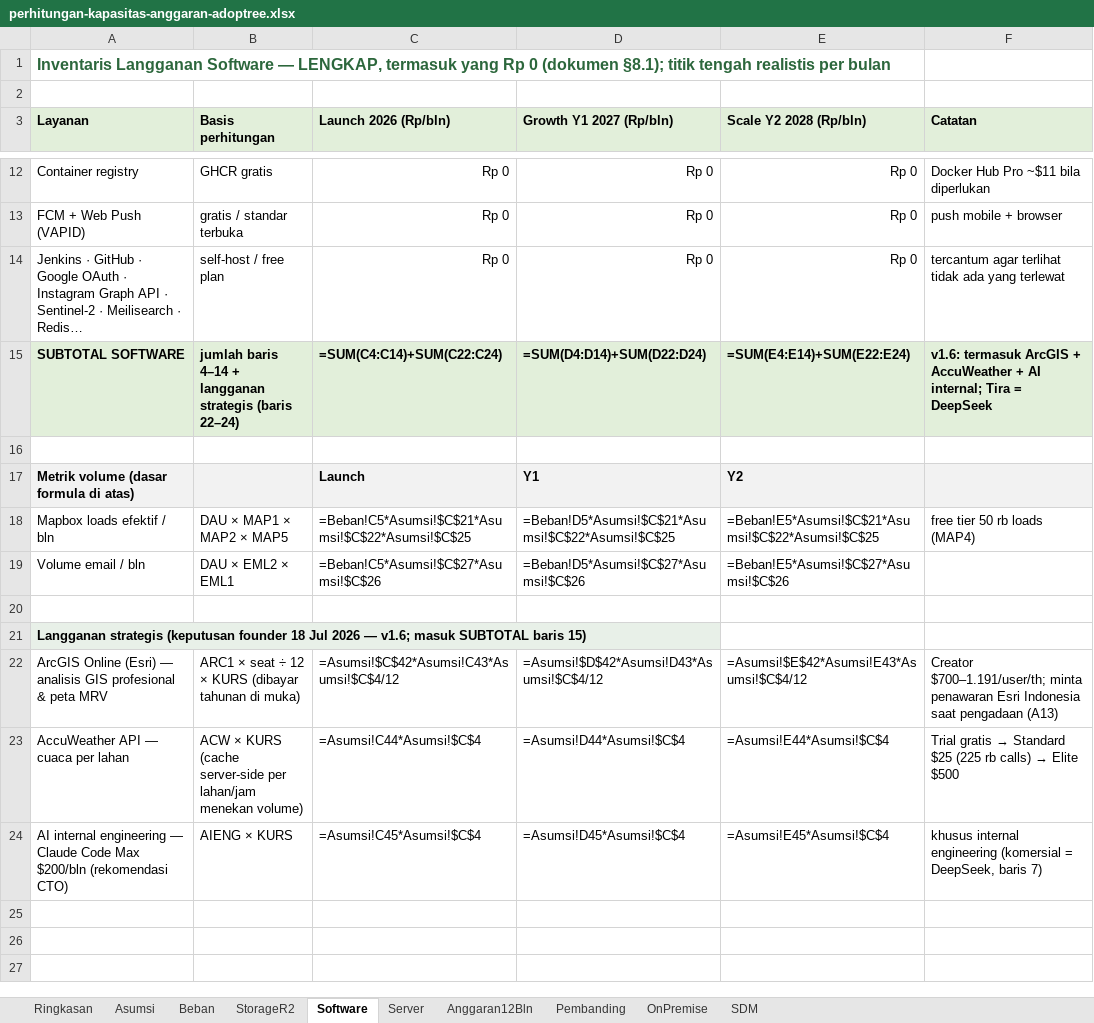
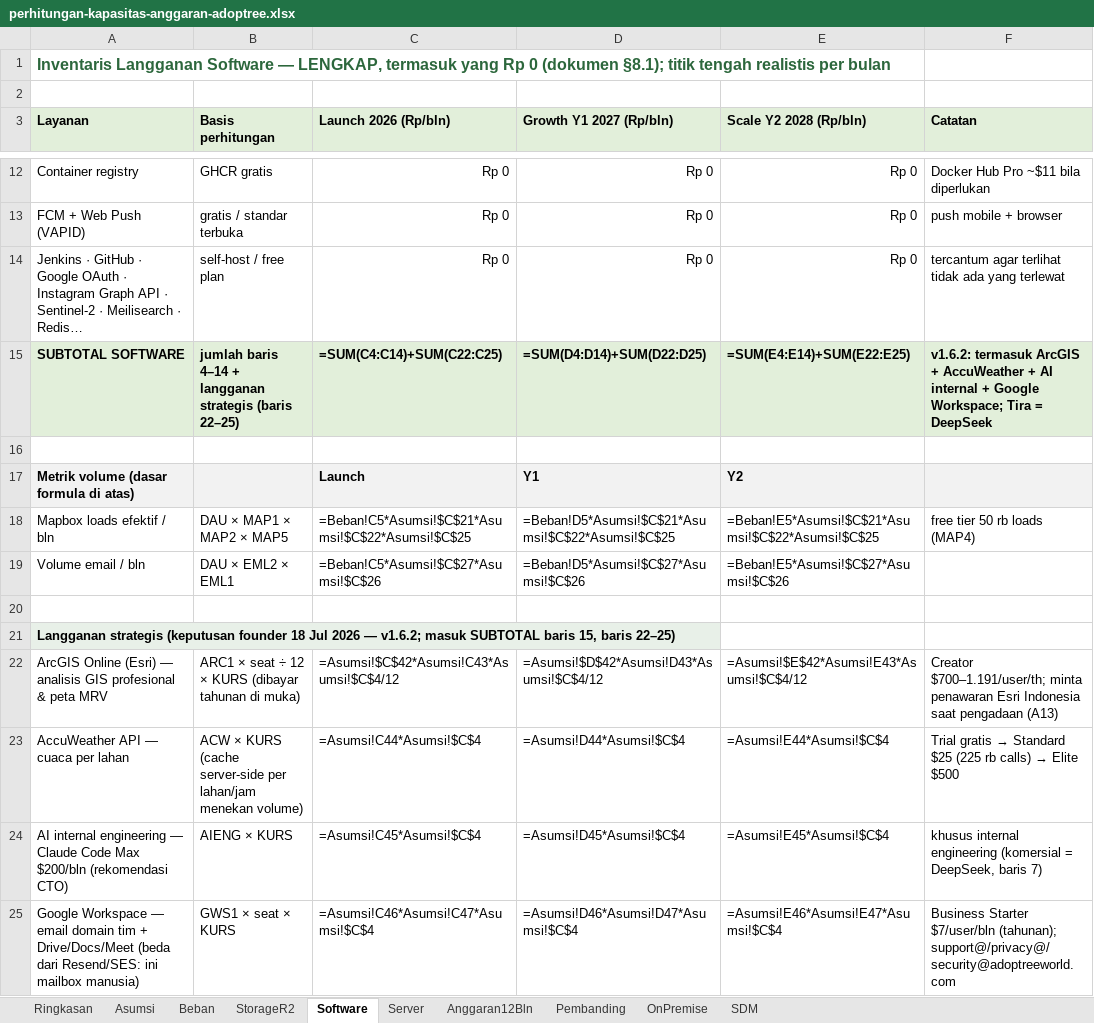
Before and after one commit to ajarka/public-documentation, an Excel workbook: AdopTreeWorld/proposal/perhitungan-kapasitas-anggaran-adoptree.xlsx, sheet Software, drawn as a sheet; only a part is shown, gaps mark what is left out; long unchanged cells end in …; values as stored, in another font and other column widths than the file's, no borders; formulas without a stored value are shown as written; the diff names each change by its address in the sheet, - before the commit and + after, or states it on an @@ line.

```diff
--- a/AdopTreeWorld/proposal/perhitungan-kapasitas-anggaran-adoptree.xlsx (sheet Software)
+++ b/AdopTreeWorld/proposal/perhitungan-kapasitas-anggaran-adoptree.xlsx (sheet Software)
-B15 (Basis perhitungan): …strategis (baris 22–24)
+B15 (Basis perhitungan): …strategis (baris 22–25)
-C15 (Launch 2026 (Rp/bln)): =SUM(C4:C14)+SUM(C22:C24)
+C15 (Launch 2026 (Rp/bln)): =SUM(C4:C14)+SUM(C22:C25)
-D15 (Growth Y1 2027 (Rp/bln)): =SUM(D4:D14)+SUM(D22:D24)
+D15 (Growth Y1 2027 (Rp/bln)): =SUM(D4:D14)+SUM(D22:D25)
-E15 (Scale Y2 2028 (Rp/bln)): =SUM(E4:E14)+SUM(E22:E24)
+E15 (Scale Y2 2028 (Rp/bln)): =SUM(E4:E14)+SUM(E22:E25)
-F15 (Catatan): v1.6: termasuk ArcGIS + AccuWeather + AI internal; Tira =…
+F15 (Catatan): v1.6.2: termasuk ArcGIS + AccuWeather + AI internal + Google Workspace; Tira =…
-A21 (Layanan): …2026 — v1.6; masuk SUBTOTAL baris 15)
+A21 (Layanan): …2026 — v1.6.2; masuk SUBTOTAL baris 15, baris 22–25)
+row 25: Google Workspace — email domain tim + Drive/Docs/Meet (beda dari Resend/SES: ini mailbox manusia) | GWS1 × seat × KURS | =Asumsi!C46*Asumsi!C47*Asumsi!$C$4 | =Asumsi!D46*Asumsi!D47*Asumsi!$C$4 | =Asumsi!E46*Asumsi!E47*Asumsi!$C$4 | Business Starter $7/user/bln (tahunan); support@/privacy@/security@adoptreeworld.com
```
Also changed, not shown: sheet Asumsi, sheet Ringkasan, sheet OnPremise, sheet Anggaran12Bln, 3 other files.
